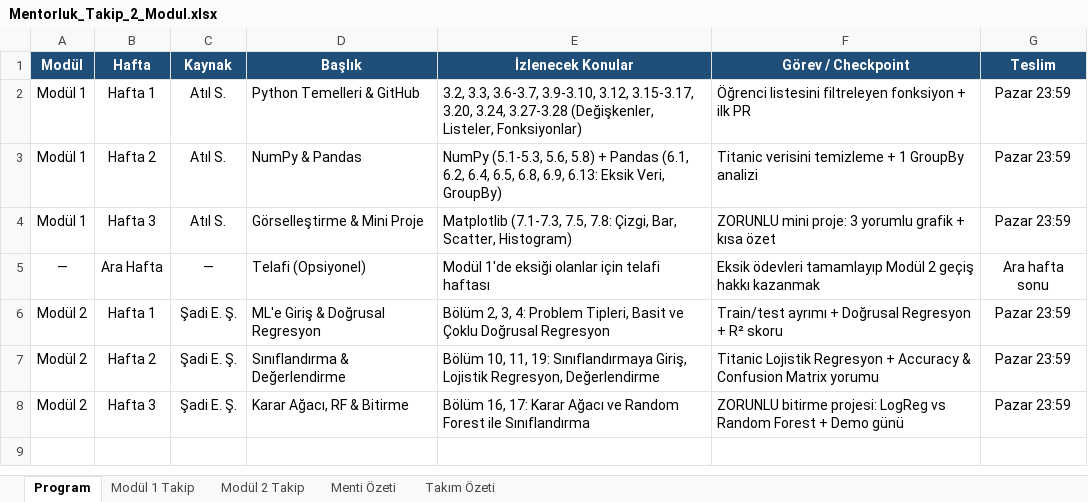
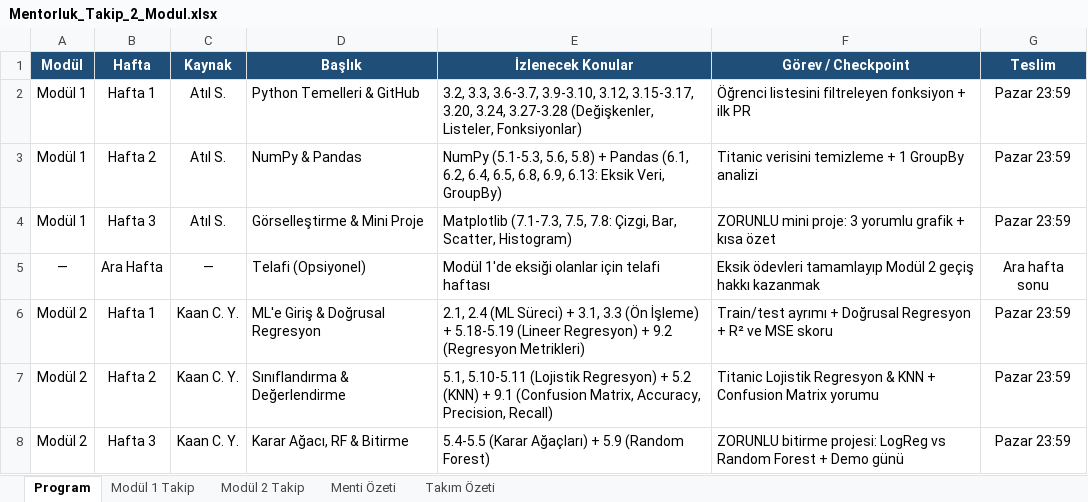
Before and after one commit to yasininal/AU-Veri-Bilimi-Mentorluk-Programi-2.Faz, an Excel workbook: Takip_Sistemi/Mentorluk_Takip_2_Modul.xlsx, sheet Program, drawn as a sheet; values as stored, in another font and other column widths than the file's, no borders; conditional formats not drawn; the diff names each change by its address in the sheet, - before the commit and + after, or states it on an @@ line.

Commit message:
Modul 2 kaynagi Kaan Can Yilmaz egitimiyle degistirildi, haftalik zorunlu/opsiyonel konular ve takip tablosu guncellendi

```diff
--- a/Takip_Sistemi/Mentorluk_Takip_2_Modul.xlsx (sheet Program)
+++ b/Takip_Sistemi/Mentorluk_Takip_2_Modul.xlsx (sheet Program)
-C6:C8 (Kaynak): Şadi E. Ş.
+C6:C8 (Kaynak): Kaan C. Y.
-E6 (İzlenecek Konular): Bölüm 2, 3, 4: Problem Tipleri, Basit ve Çoklu Doğrusal Regresyon
+E6 (İzlenecek Konular): 2.1, 2.4 (ML Süreci) + 3.1, 3.3 (Ön İşleme) + 5.18-5.19 (Lineer Regresyon) + 9.2 (Regresyon Metrikleri)
-F6 (Görev / Checkpoint): …+ R² skoru
+F6 (Görev / Checkpoint): …+ R² ve MSE skoru
-E7 (İzlenecek Konular): Bölüm 10, 11, 19: Sınıflandırmaya Giriş, Lojistik Regresyon, Değerlendirme
+E7 (İzlenecek Konular): 5.1, 5.10-5.11 (Lojistik Regresyon) + 5.2 (KNN) + 9.1 (Confusion Matrix, Accuracy, Precision, Recall)
-F7 (Görev / Checkpoint): …Lojistik Regresyon + Accuracy & Confusion Matrix…
+F7 (Görev / Checkpoint): …Lojistik Regresyon & KNN + Confusion Matrix…
-E8 (İzlenecek Konular): Bölüm 16, 17: Karar Ağacı ve Random Forest ile Sınıflandırma
+E8 (İzlenecek Konular): 5.4-5.5 (Karar Ağaçları) + 5.9 (Random Forest)
```
Also changed, not shown: 3 other files.
